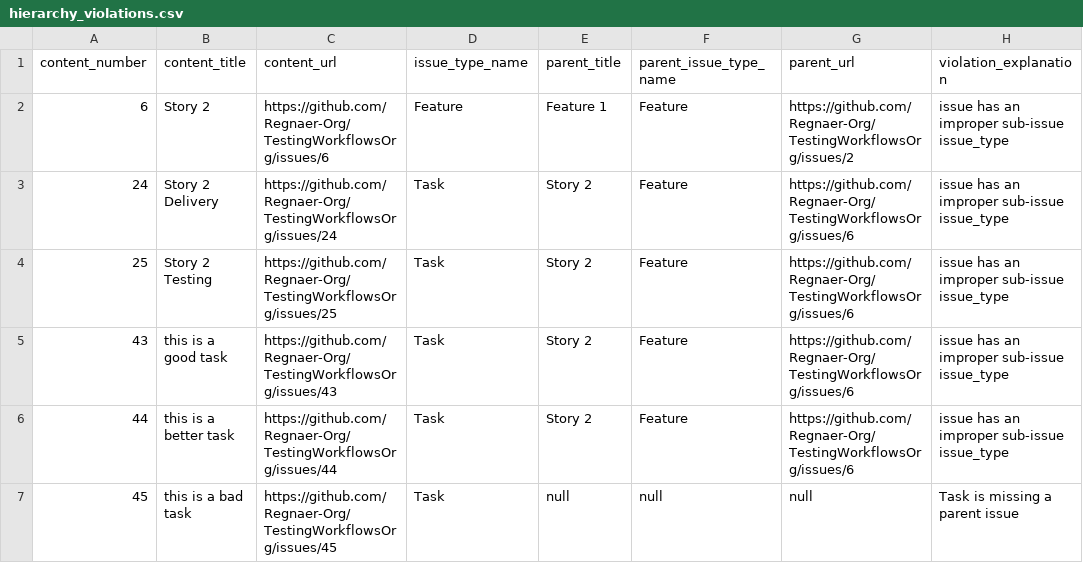
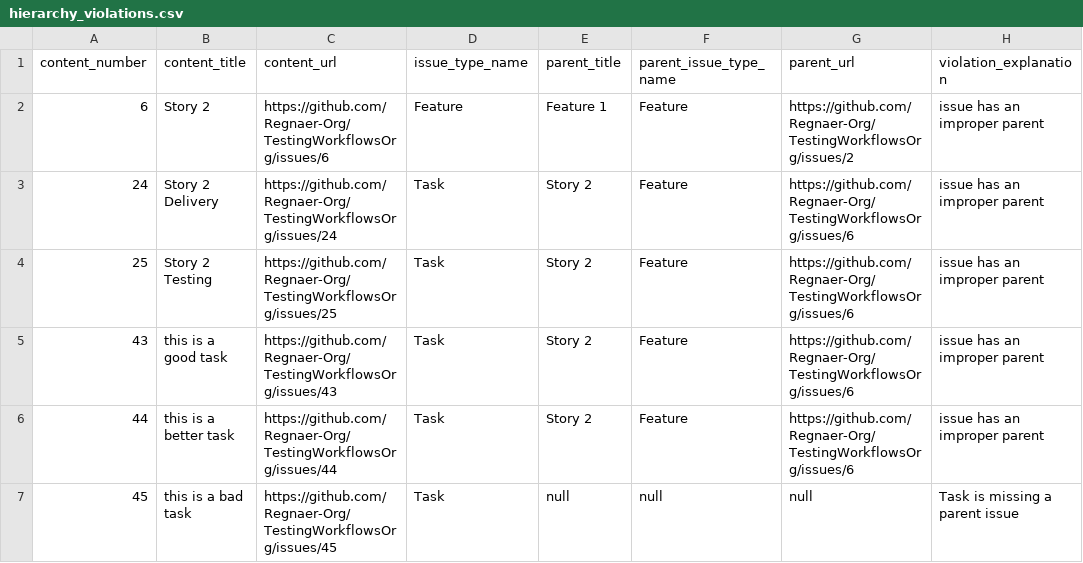
Before and after one commit to Regnaer-Org/TestingWorkflowsOrg, a CSV file: backloghealth/hierarchy_violations.csv, drawn as a sheet.

```diff
--- a/backloghealth/hierarchy_violations.csv
+++ b/backloghealth/hierarchy_violations.csv
@@ -1,7 +1,7 @@
 content_number,content_title,content_url,issue_type_name,parent_title,parent_issue_type_name,parent_url,violation_explanation
-6,Story 2,https://github.com/Regnaer-Org/TestingWorkflowsOrg/issues/6,Feature,Feature 1,Feature,https://github.com/Regnaer-Org/TestingWorkflowsOrg/issues/2,issue has an improper sub-issue issue_type
-24,Story 2 Delivery,https://github.com/Regnaer-Org/TestingWorkflowsOrg/issues/24,Task,Story 2,Feature,https://github.com/Regnaer-Org/TestingWorkflowsOrg/issues/6,issue has an improper sub-issue issue_type
-25,Story 2 Testing,https://github.com/Regnaer-Org/TestingWorkflowsOrg/issues/25,Task,Story 2,Feature,https://github.com/Regnaer-Org/TestingWorkflowsOrg/issues/6,issue has an improper sub-issue issue_type
-43,this is a good task,https://github.com/Regnaer-Org/TestingWorkflowsOrg/issues/43,Task,Story 2,Feature,https://github.com/Regnaer-Org/TestingWorkflowsOrg/issues/6,issue has an improper sub-issue issue_type
-44,this is a better task,https://github.com/Regnaer-Org/TestingWorkflowsOrg/issues/44,Task,Story 2,Feature,https://github.com/Regnaer-Org/TestingWorkflowsOrg/issues/6,issue has an improper sub-issue issue_type
+6,Story 2,https://github.com/Regnaer-Org/TestingWorkflowsOrg/issues/6,Feature,Feature 1,Feature,https://github.com/Regnaer-Org/TestingWorkflowsOrg/issues/2,issue has an improper parent
+24,Story 2 Delivery,https://github.com/Regnaer-Org/TestingWorkflowsOrg/issues/24,Task,Story 2,Feature,https://github.com/Regnaer-Org/TestingWorkflowsOrg/issues/6,issue has an improper parent
+25,Story 2 Testing,https://github.com/Regnaer-Org/TestingWorkflowsOrg/issues/25,Task,Story 2,Feature,https://github.com/Regnaer-Org/TestingWorkflowsOrg/issues/6,issue has an improper parent
+43,this is a good task,https://github.com/Regnaer-Org/TestingWorkflowsOrg/issues/43,Task,Story 2,Feature,https://github.com/Regnaer-Org/TestingWorkflowsOrg/issues/6,issue has an improper parent
+44,this is a better task,https://github.com/Regnaer-Org/TestingWorkflowsOrg/issues/44,Task,Story 2,Feature,https://github.com/Regnaer-Org/TestingWorkflowsOrg/issues/6,issue has an improper parent
 45,this is a bad task,https://github.com/Regnaer-Org/TestingWorkflowsOrg/issues/45,Task,null,null,null,Task is missing a parent issue
```
